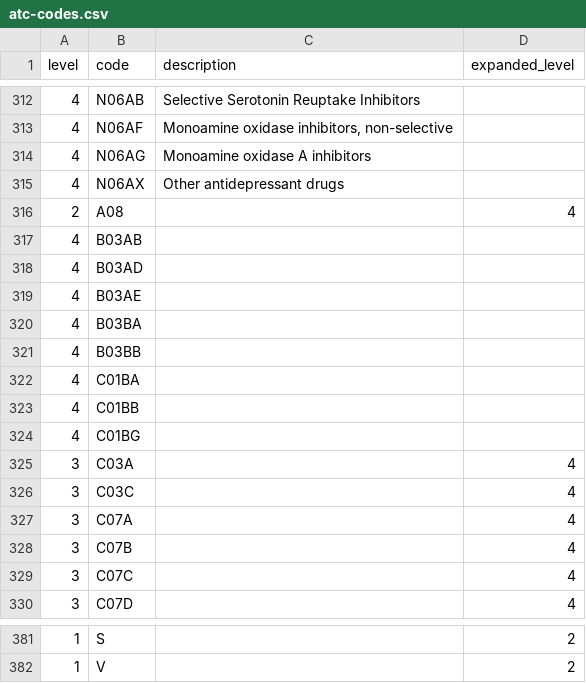
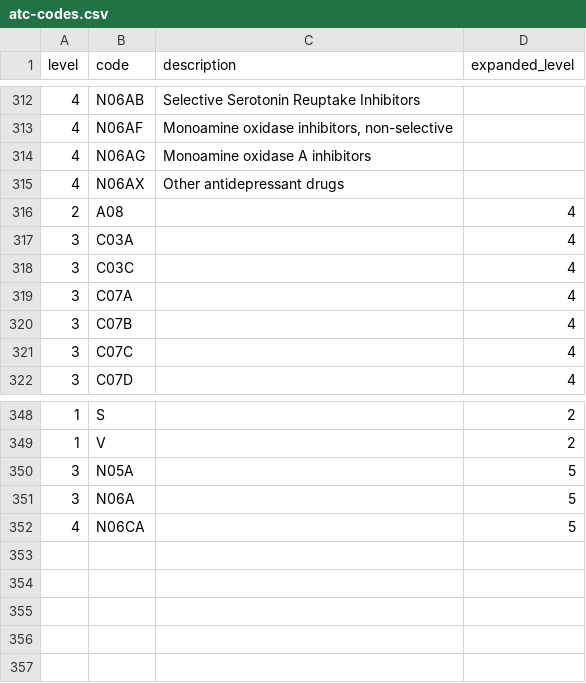
Before and after one commit to steno-aarhus/darter-project, a CSV file: data/atc-codes.csv, drawn as a sheet; only a part is shown, gaps mark what is left out; the diff covers the shown part only.

```diff
--- a/data/atc-codes.csv
+++ b/data/atc-codes.csv
@@ -316,10 +316,2 @@ level,code,description,expanded_level
 2,A08,,4
-4,B03AB,,
-4,B03AD,,
-4,B03AE,,
-4,B03BA,,
-4,B03BB,,
-4,C01BA,,
-4,C01BB,,
-4,C01BG,,
 3,C03A,,4
@@ -382 +349,4 @@ level,code,description,expanded_level
 1,V,,2
+3,N05A ,,5
+3,N06A ,,5
+4,N06CA,,5
```
Also changed, not shown: 25 removed rows elsewhere in this file, 1 other file.
